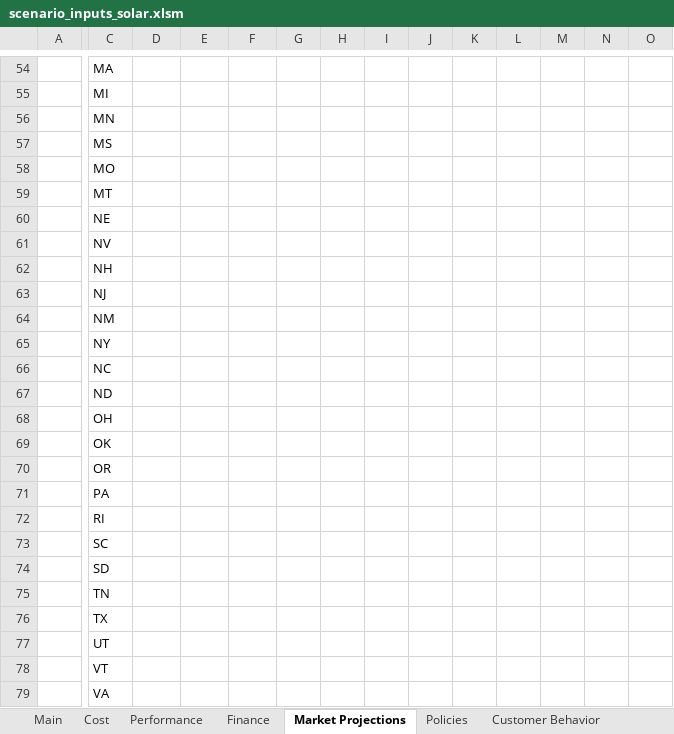
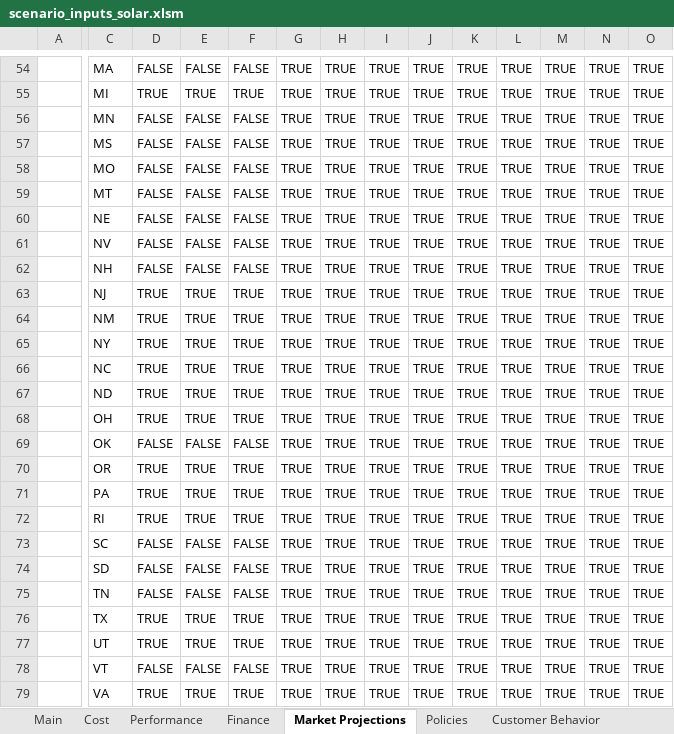
Before and after one commit to jmarinpi/dgen_globetrotter, an Excel workbook: excel/scenario_inputs_solar.xlsm, sheet Market Projections, drawn as a sheet; only a part is shown, gaps mark what is left out; values as stored, in another font and other column widths than the file's, no cell formats; charts and pictures not drawn; the diff covers the shown part only; the diff names each change by its address in the sheet, - before the commit and + after, or states it on an @@ line.

```diff
--- a/excel/scenario_inputs_solar.xlsm (sheet Market Projections)
+++ b/excel/scenario_inputs_solar.xlsm (sheet Market Projections)
-D54: (empty)
+D54: FALSE
-E54: (empty)
+E54: FALSE
-F54: (empty)
+F54: FALSE
-G54:G79: (empty)
+G54:G79: TRUE
-H54:H79: (empty)
+H54:H79: TRUE
-I54:I79: (empty)
+I54:I79: TRUE
-J54:J79: (empty)
+J54:J79: TRUE
-K54:K79: (empty)
+K54:K79: TRUE
-L54:L79: (empty)
+L54:L79: TRUE
-M54:M79: (empty)
+M54:M79: TRUE
-N54:N79: (empty)
+N54:N79: TRUE
-O54:O79: (empty)
+O54:O79: TRUE
-D55: (empty)
+D55: TRUE
-E55: (empty)
+E55: TRUE
-F55: (empty)
+F55: TRUE
-D56:D62: (empty)
+D56:D62: FALSE
-E56:E62: (empty)
+E56:E62: FALSE
-F56:F62: (empty)
+F56:F62: FALSE
-D63:D68: (empty)
+D63:D68: TRUE
-E63:E68: (empty)
+E63:E68: TRUE
-F63:F68: (empty)
+F63:F68: TRUE
-D69: (empty)
+D69: FALSE
-E69: (empty)
+E69: FALSE
-F69: (empty)
+F69: FALSE
-D70:D72: (empty)
+D70:D72: TRUE
-E70:E72: (empty)
+E70:E72: TRUE
-F70:F72: (empty)
+F70:F72: TRUE
-D73:D75: (empty)
+D73:D75: FALSE
-E73:E75: (empty)
+E73:E75: FALSE
-F73:F75: (empty)
+F73:F75: FALSE
-D76:D77: (empty)
+D76:D77: TRUE
-E76:E77: (empty)
+E76:E77: TRUE
-F76:F77: (empty)
+F76:F77: TRUE
-D78: (empty)
+D78: FALSE
-E78: (empty)
+E78: FALSE
-F78: (empty)
+F78: FALSE
-D79: (empty)
+D79: TRUE
-E79: (empty)
+E79: TRUE
-F79: (empty)
+F79: TRUE
```
Also changed, not shown: 621 edited cells elsewhere in this sheet, sheet Main, cell formats, charts or pictures, excel/scenario_inputs_wind.xlsm.
